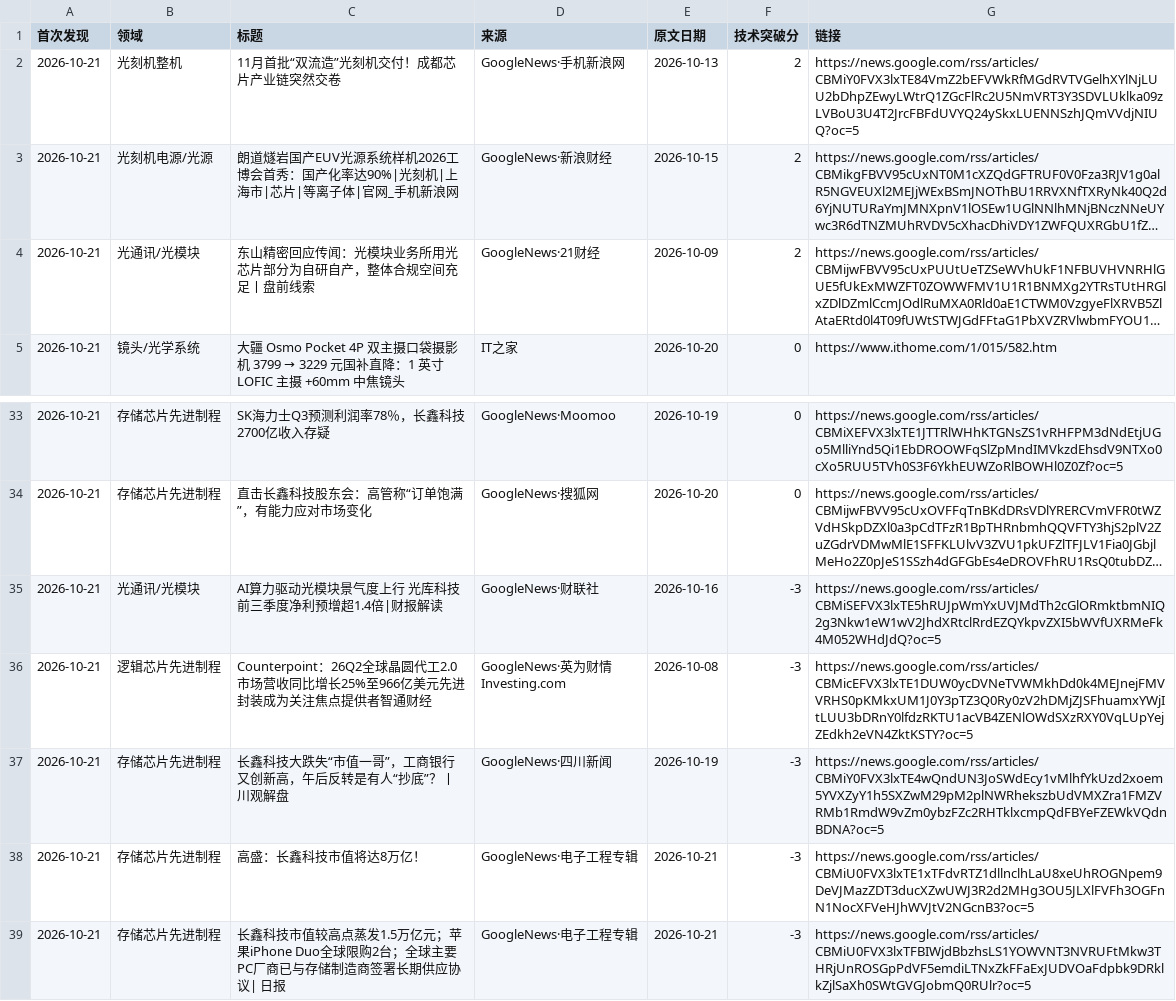
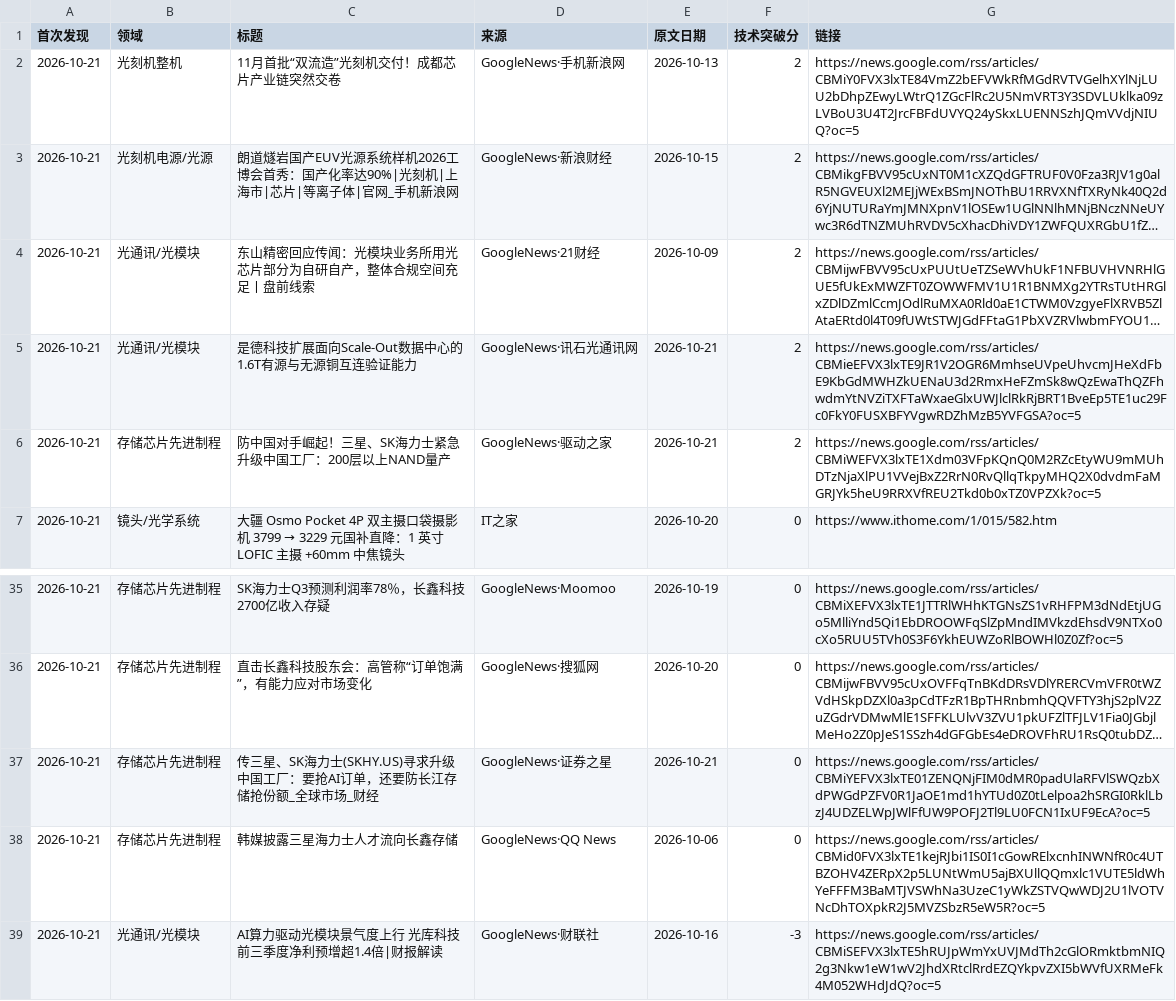
Before and after one commit to fenggg1988/china-semi-tracker, a CSV file: data/news.csv, drawn as a sheet; only a part is shown, gaps mark what is left out; the shorter side is filled out with more unchanged rows; long unchanged cells end in …; the diff names each change by its address in the sheet, - before the commit and + after, or states it on an @@ line.

```diff
--- a/data/news.csv
+++ b/data/news.csv
+row 5: 2026-10-21 | 光通讯/光模块 | 是德科技扩展面向Scale-Out数据中心的1.6T有源与无源铜互连验证能力 | GoogleNews·讯石光通讯网 | 2026-10-21 | 2 | https://news.google.com/rss/articles/CBMieEFVX3lxTE9JR1V2OGR6MmhseUVpeUhvcmJHeXdFbE9KbGdMWHZkUENaU3d2RmxHeFZmSk8wQzEwaThQZFhwdmYtNVZiTXFTaWxaeGlxUWJlclRkRjBRT1BveEp5TE1uc29Fc0FkY0FUSXBFYVgwRDZhMzB5YVFGSA?oc=5
+row 6: 2026-10-21 | 存储芯片先进制程 | 防中国对手崛起！三星、SK海力士紧急升级中国工厂：200层以上NAND量产 | GoogleNews·驱动之家 | 2026-10-21 | 2 | https://news.google.com/rss/articles/CBMiWEFVX3lxTE1Xdm03VFpKQnQ0M2RZcEtyWU9mMUhDTzNjaXlPU1VVejBxZ2RrN0RvQllqTkpyMHQ2X0dvdmFaMGRJYk5heU9RRXVfREU2Tkd0b0xTZ0VPZXk?oc=5
+row 37: 2026-10-21 | 存储芯片先进制程 | 传三星、SK海力士(SKHY.US)寻求升级中国工厂：要抢AI订单，还要防长江存储抢份额_全球市场_财经 | GoogleNews·证券之星 | 2026-10-21 | 0 | https://news.google.com/rss/articles/CBMiYEFVX3lxTE01ZENQNjFIM0dMR0padUlaRFVlSWQzbXdPWGdPZFV0R1JaOE1md1hYTUd0Z0tLelpoa2hSRGI0RklLbzJ4UDZELWpJWlFfUW9POFJ2Tl9LU0FCN1IxUF9EcA?oc=5
+row 38: 2026-10-21 | 存储芯片先进制程 | 韩媒披露三星海力士人才流向长鑫存储 | GoogleNews·QQ News | 2026-10-06 | 0 | https://news.google.com/rss/articles/CBMid0FVX3lxTE1kejRJbi1IS0I1cGowRElxcnhINWNfR0c4UTBZOHV4ZERpX2p5LUNtWmU5ajBXUllQQmxlc1VUTE5ldWhYeFFFM3BaMTJVSWhNa3UzeC1yWkZSTVQwWDJ2U1lVOTVNcDhTOXpkR2J5MVZSbzR5eW5R?oc=5
```
Also changed, not shown: 2 other files.
